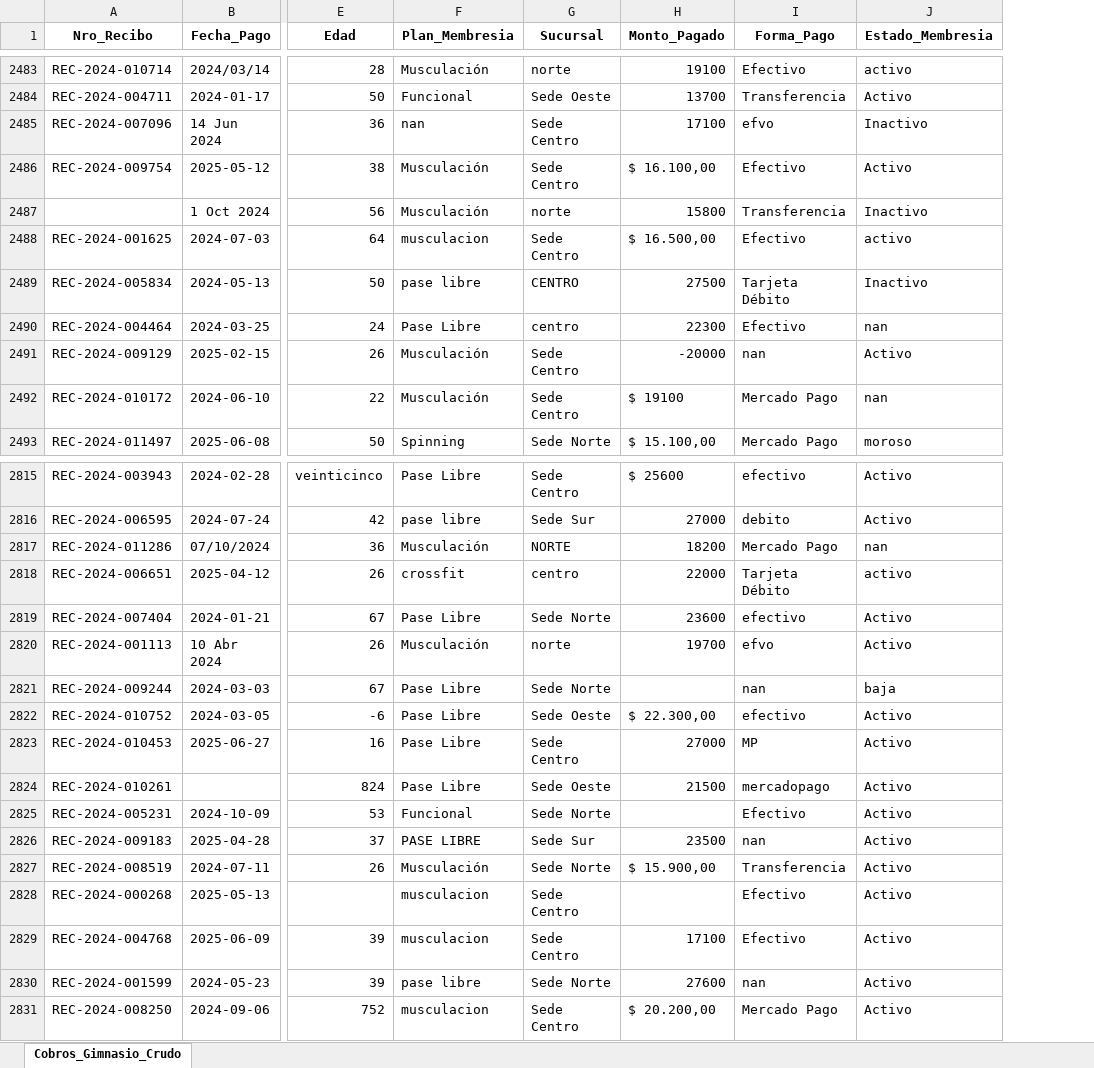
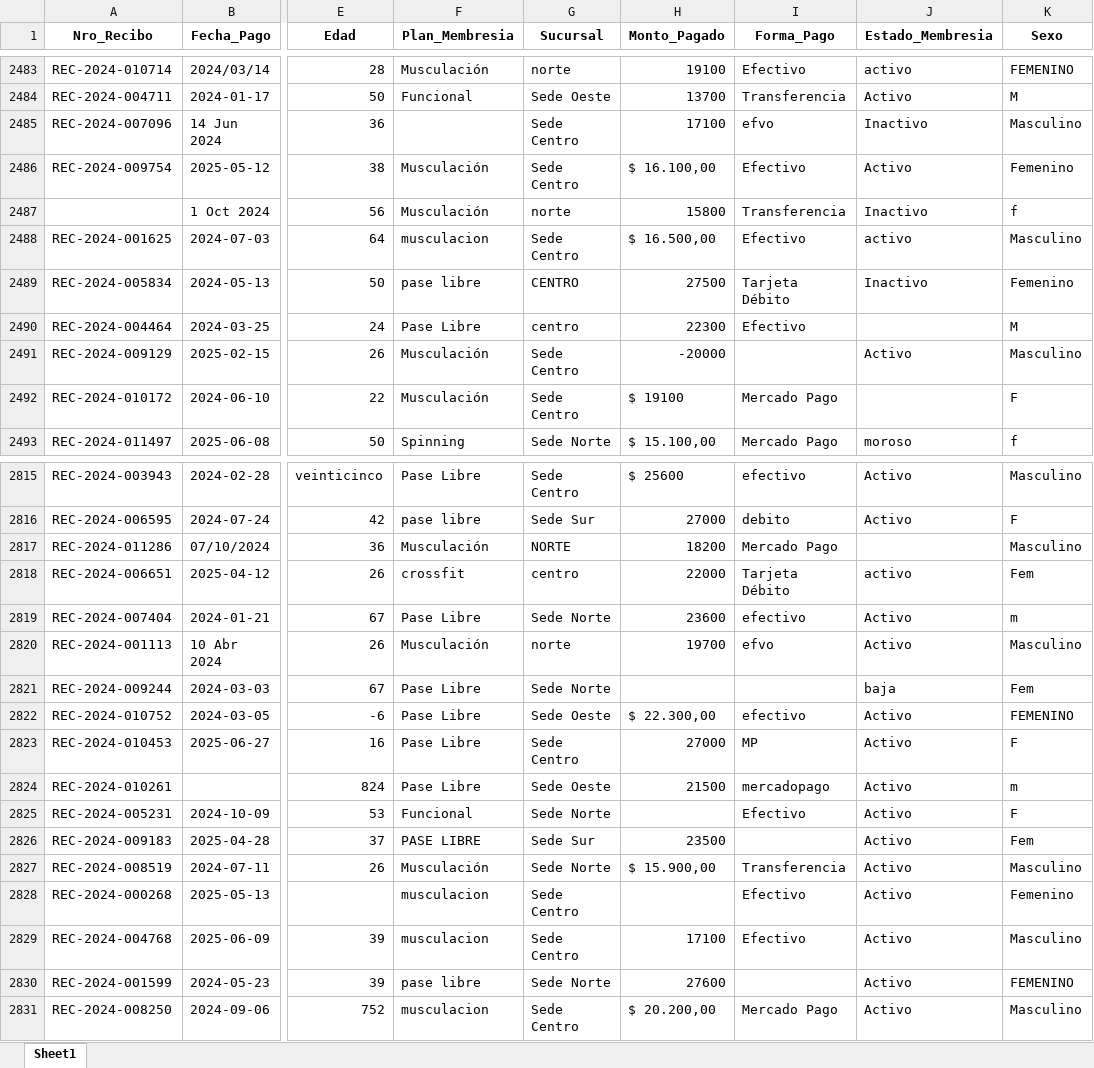
Before and after one commit to TomaasVegaa/proyectofindeano, an Excel workbook: gimnasio_crudo.xlsx, sheet Sheet1, drawn as a sheet; only a part is shown, gaps mark what is left out; values as stored, in another font and other column widths than the file's, no borders; the diff covers the shown part only; the diff names each change by its address in the sheet, - before the commit and + after, or states it on an @@ line.

```diff
--- a/gimnasio_crudo.xlsx (sheet Sheet1)
+++ b/gimnasio_crudo.xlsx (sheet Sheet1)
-sheet tab: Cobros_Gimnasio_Crudo
+sheet tab: Sheet1
+column K (Sexo), rows 2483-2493: FEMENINO | M | Masculino | Femenino | f | Masculino | Femenino | M | Masculino | F | f; rows 2815-2831: Masculino | F | Masculino | Fem | m | Masculino | Fem | FEMENINO | F | m | F | Fem | Masculino | Femenino | Masculino | FEMENINO | Masculino
-F2485 (Plan_Membresia): nan
+F2485 (Plan_Membresia): (empty)
-J2490 (Estado_Membresia): nan
+J2490 (Estado_Membresia): (empty)
-I2491 (Forma_Pago): nan
+I2491 (Forma_Pago): (empty)
-J2492 (Estado_Membresia): nan
+J2492 (Estado_Membresia): (empty)
-J2817 (Estado_Membresia): nan
+J2817 (Estado_Membresia): (empty)
-I2821 (Forma_Pago): nan
+I2821 (Forma_Pago): (empty)
-I2826 (Forma_Pago): nan
+I2826 (Forma_Pago): (empty)
-I2830 (Forma_Pago): nan
+I2830 (Forma_Pago): (empty)
```
Also changed, not shown: 716 edited cells elsewhere in this sheet, gimnasio_limpio.xlsx, 5 other files.
